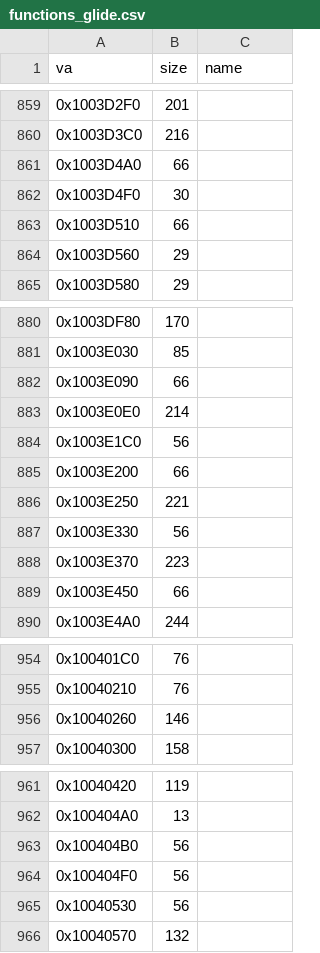
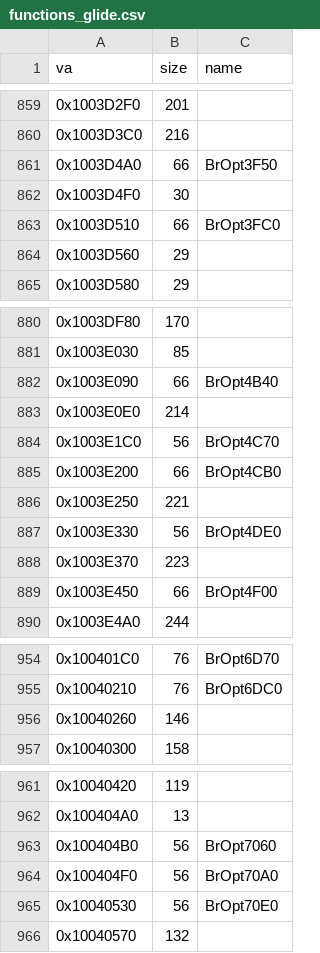
Before and after one commit to jeff-strutb/brally, a CSV file: config/functions_glide.csv, drawn as a sheet; only a part is shown, gaps mark what is left out; the diff covers the shown part only.

```diff
--- a/config/functions_glide.csv
+++ b/config/functions_glide.csv
@@ -860,5 +860,5 @@ va,size,name
 0x1003D3C0,216,
-0x1003D4A0,66,
+0x1003D4A0,66,BrOpt3F50
 0x1003D4F0,30,
-0x1003D510,66,
+0x1003D510,66,BrOpt3FC0
 0x1003D560,29,
@@ -881,10 +881,10 @@ va,size,name
 0x1003E030,85,
-0x1003E090,66,
+0x1003E090,66,BrOpt4B40
 0x1003E0E0,214,
-0x1003E1C0,56,
-0x1003E200,66,
+0x1003E1C0,56,BrOpt4C70
+0x1003E200,66,BrOpt4CB0
 0x1003E250,221,
-0x1003E330,56,
+0x1003E330,56,BrOpt4DE0
 0x1003E370,223,
-0x1003E450,66,
+0x1003E450,66,BrOpt4F00
 0x1003E4A0,244,
@@ -954,3 +954,3 @@ va,size,name
-0x100401C0,76,
-0x10040210,76,
+0x100401C0,76,BrOpt6D70
+0x10040210,76,BrOpt6DC0
 0x10040260,146,
@@ -962,5 +962,5 @@ va,size,name
 0x100404A0,13,
-0x100404B0,56,
-0x100404F0,56,
-0x10040530,56,
+0x100404B0,56,BrOpt7060
+0x100404F0,56,BrOpt70A0
+0x10040530,56,BrOpt70E0
 0x10040570,132,
```
Also changed, not shown: 21 edited cells elsewhere in this file, 30 other files.
